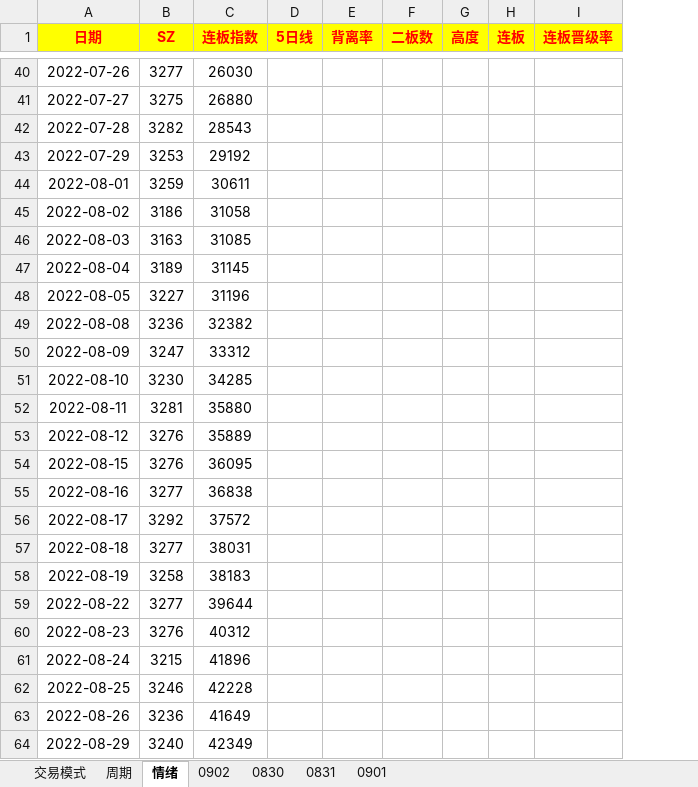
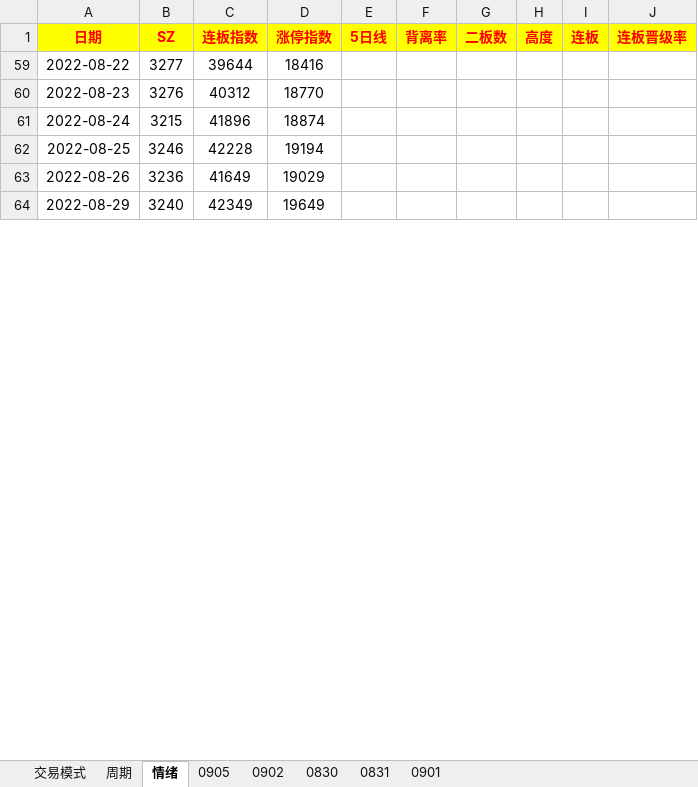
Before and after one commit to gaoguang-2026/Atool, an Excel workbook: 交易复盘记录20220201.xlsx, sheet 情绪, drawn as a sheet; only a part is shown, gaps mark what is left out; values as stored, in another font and other column widths than the file's, no borders; removed rows and columns are numbered as before the commit, all else as after; the diff covers the shown part only; the diff names each change by its address in the sheet, - before the commit and + after, or states it on an @@ line.

```diff
--- a/交易复盘记录20220201.xlsx (sheet 情绪)
+++ b/交易复盘记录20220201.xlsx (sheet 情绪)
+sheet tab: 0905
+column D (涨停指数), rows 59-64: 18416 | 18770 | 18874 | 19194 | 19029 | 19649
-row 40: 2022-07-26 | 3277 | 26030
-row 41: 2022-07-27 | 3275 | 26880
-row 42: 2022-07-28 | 3282 | 28543
-row 43: 2022-07-29 | 3253 | 29192
-row 44: 2022-08-01 | 3259 | 30611
-row 45: 2022-08-02 | 3186 | 31058
-row 46: 2022-08-03 | 3163 | 31085
-row 47: 2022-08-04 | 3189 | 31145
-row 48: 2022-08-05 | 3227 | 31196
-row 49: 2022-08-08 | 3236 | 32382
-row 50: 2022-08-09 | 3247 | 33312
-row 51: 2022-08-10 | 3230 | 34285
-row 52: 2022-08-11 | 3281 | 35880
-row 53: 2022-08-12 | 3276 | 35889
-row 54: 2022-08-15 | 3276 | 36095
-row 55: 2022-08-16 | 3277 | 36838
-row 56: 2022-08-17 | 3292 | 37572
-row 57: 2022-08-18 | 3277 | 38031
-row 58: 2022-08-19 | 3258 | 38183
```
Also changed, not shown: 1 added row, 14 removed rows and 3 hidden or unhidden rows elsewhere in this sheet, sheet 交易模式, hidden cells, 6 other files.
